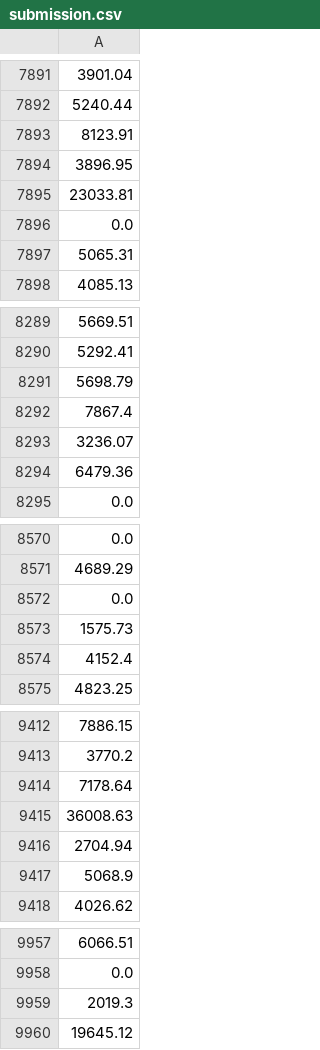
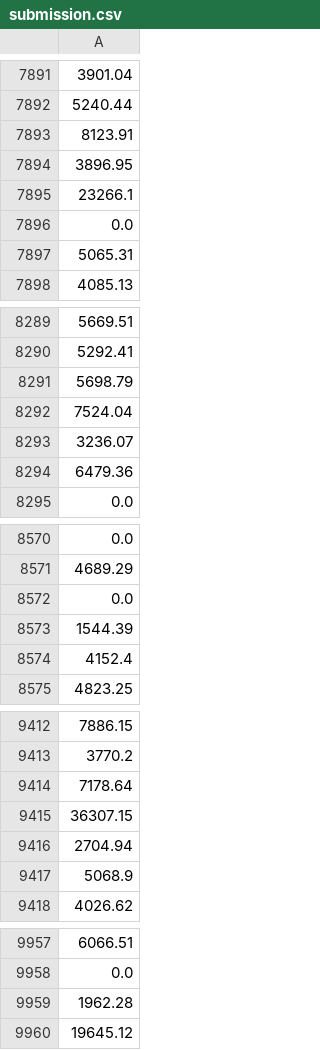
Before and after one commit to SheryllD/ironhack_kaggle, a CSV file: submission.csv, drawn as a sheet; only a part is shown, gaps mark what is left out; the diff covers the shown part only; the diff names each change by its address in the sheet, - before the commit and + after, or states it on an @@ line.

```diff
--- a/submission.csv
+++ b/submission.csv
-A7895: 23033.81
+A7895: 23266.1
-A8292: 7867.4
+A8292: 7524.04
-A8573: 1575.73
+A8573: 1544.39
-A9415: 36008.63
+A9415: 36307.15
-A9959: 2019.3
+A9959: 1962.28
```
Also changed, not shown: 18 edited cells elsewhere in this file, 1 other file.
